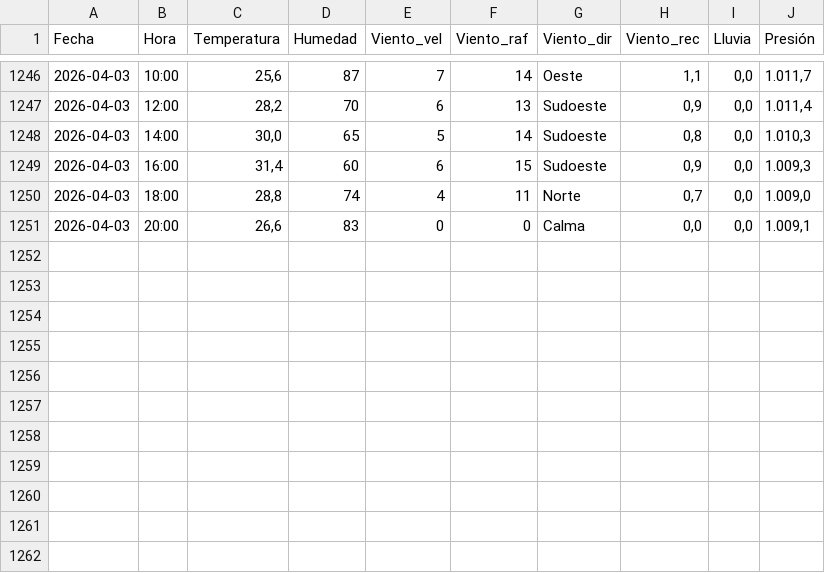
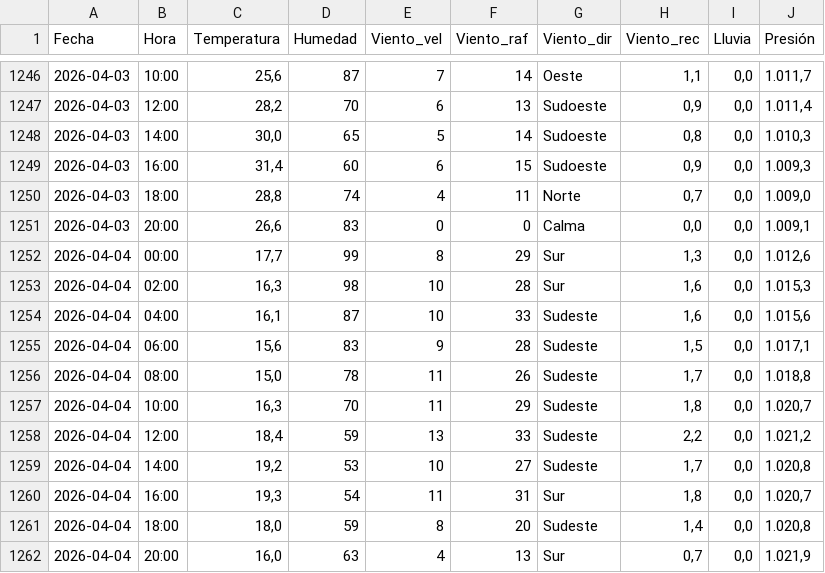
Before and after one commit to val281296-netizen/Clima, a CSV file: climasurgba.csv, drawn as a sheet; only a part is shown, gaps mark what is left out; the diff names each change by its address in the sheet, - before the commit and + after, or states it on an @@ line.

```diff
--- a/climasurgba.csv
+++ b/climasurgba.csv
+row 1252: 2026-04-04 | 00:00 | 17,7 | 99 | 8 | 29 | Sur | 1,3 | 0,0 | 1.012,6
+row 1253: 2026-04-04 | 02:00 | 16,3 | 98 | 10 | 28 | Sur | 1,6 | 0,0 | 1.015,3
+row 1254: 2026-04-04 | 04:00 | 16,1 | 87 | 10 | 33 | Sudeste | 1,6 | 0,0 | 1.015,6
+row 1255: 2026-04-04 | 06:00 | 15,6 | 83 | 9 | 28 | Sudeste | 1,5 | 0,0 | 1.017,1
+row 1256: 2026-04-04 | 08:00 | 15,0 | 78 | 11 | 26 | Sudeste | 1,7 | 0,0 | 1.018,8
+row 1257: 2026-04-04 | 10:00 | 16,3 | 70 | 11 | 29 | Sudeste | 1,8 | 0,0 | 1.020,7
+row 1258: 2026-04-04 | 12:00 | 18,4 | 59 | 13 | 33 | Sudeste | 2,2 | 0,0 | 1.021,2
+row 1259: 2026-04-04 | 14:00 | 19,2 | 53 | 10 | 27 | Sudeste | 1,7 | 0,0 | 1.020,8
+row 1260: 2026-04-04 | 16:00 | 19,3 | 54 | 11 | 31 | Sur | 1,8 | 0,0 | 1.020,7
+row 1261: 2026-04-04 | 18:00 | 18,0 | 59 | 8 | 20 | Sudeste | 1,4 | 0,0 | 1.020,8
+row 1262: 2026-04-04 | 20:00 | 16,0 | 63 | 4 | 13 | Sur | 0,7 | 0,0 | 1.021,9
```
